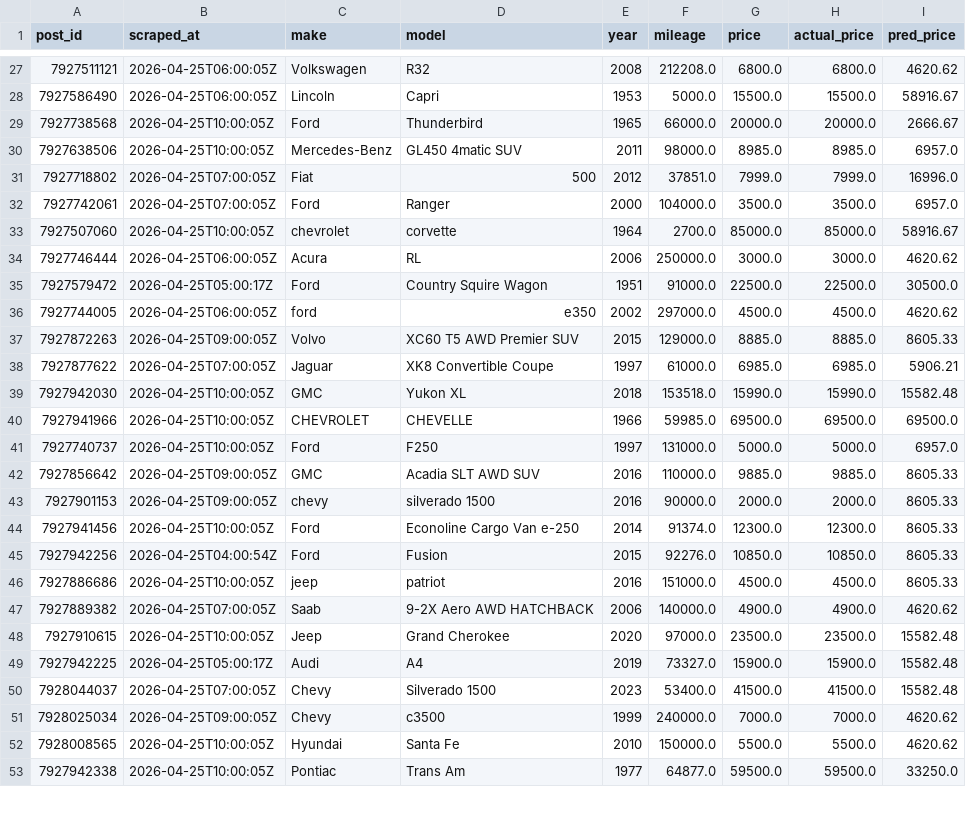
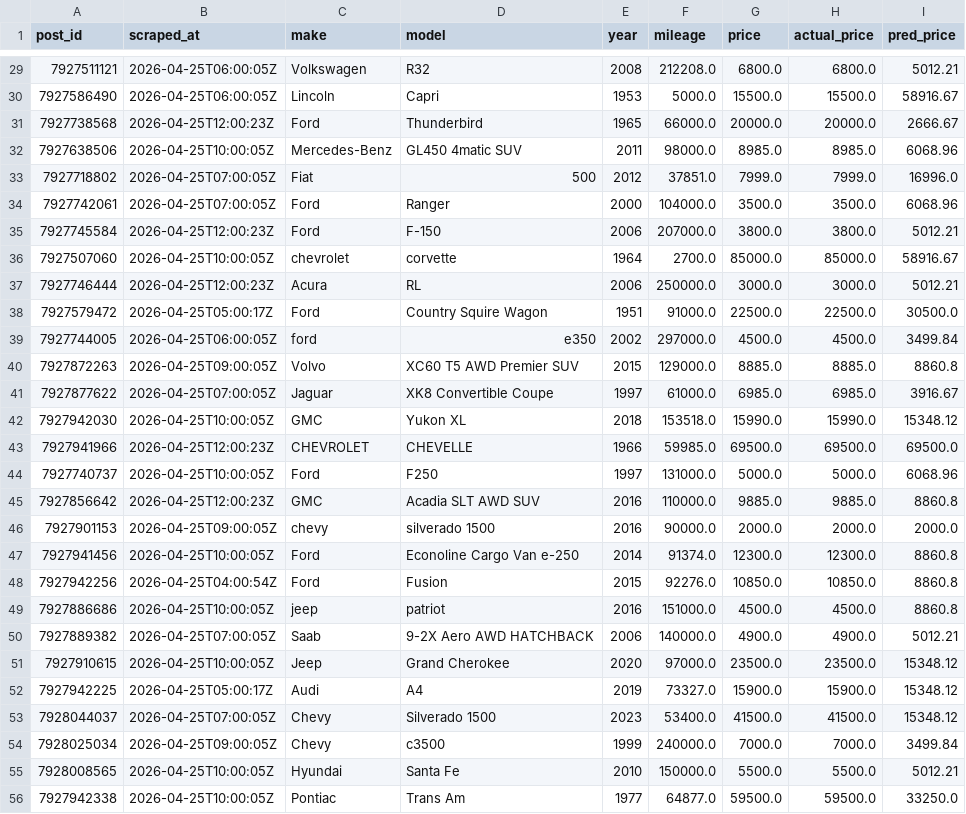
Before and after one commit to OPIM5512-ftg25004/myscrapers-gk, a CSV file: results/preds.csv, drawn as a sheet; only a part is shown, gaps mark what is left out; the diff covers the shown part only.

```diff
--- a/results/preds.csv
+++ b/results/preds.csv
@@ -27,27 +29,28 @@ post_id,scraped_at,make,model,year,mileage,price,actual_price,pred_price
-7927511121,2026-04-25T06:00:05Z,Volkswagen,R32,2008,212208.0,6800.0,6800.0,4620.62
+7927511121,2026-04-25T06:00:05Z,Volkswagen,R32,2008,212208.0,6800.0,6800.0,5012.21
 7927586490,2026-04-25T06:00:05Z,Lincoln,Capri,1953,5000.0,15500.0,15500.0,58916.67
-7927738568,2026-04-25T10:00:05Z,Ford,Thunderbird,1965,66000.0,20000.0,20000.0,2666.67
-7927638506,2026-04-25T10:00:05Z,Mercedes-Benz,GL450 4matic SUV,2011,98000.0,8985.0,8985.0,6957.0
+7927738568,2026-04-25T12:00:23Z,Ford,Thunderbird,1965,66000.0,20000.0,20000.0,2666.67
+7927638506,2026-04-25T10:00:05Z,Mercedes-Benz,GL450 4matic SUV,2011,98000.0,8985.0,8985.0,6068.96
 7927718802,2026-04-25T07:00:05Z,Fiat,500,2012,37851.0,7999.0,7999.0,16996.0
-7927742061,2026-04-25T07:00:05Z,Ford,Ranger,2000,104000.0,3500.0,3500.0,6957.0
+7927742061,2026-04-25T07:00:05Z,Ford,Ranger,2000,104000.0,3500.0,3500.0,6068.96
+7927745584,2026-04-25T12:00:23Z,Ford,F-150,2006,207000.0,3800.0,3800.0,5012.21
 7927507060,2026-04-25T10:00:05Z,chevrolet,corvette,1964,2700.0,85000.0,85000.0,58916.67
-7927746444,2026-04-25T06:00:05Z,Acura,RL,2006,250000.0,3000.0,3000.0,4620.62
+7927746444,2026-04-25T12:00:23Z,Acura,RL,2006,250000.0,3000.0,3000.0,5012.21
 7927579472,2026-04-25T05:00:17Z,Ford,Country Squire Wagon,1951,91000.0,22500.0,22500.0,30500.0
-7927744005,2026-04-25T06:00:05Z,ford,e350,2002,297000.0,4500.0,4500.0,4620.62
-7927872263,2026-04-25T09:00:05Z,Volvo,XC60 T5 AWD Premier SUV,2015,129000.0,8885.0,8885.0,8605.33
-7927877622,2026-04-25T07:00:05Z,Jaguar,XK8 Convertible Coupe,1997,61000.0,6985.0,6985.0,5906.21
-7927942030,2026-04-25T10:00:05Z,GMC,Yukon XL,2018,153518.0,15990.0,15990.0,15582.48
-7927941966,2026-04-25T10:00:05Z,CHEVROLET,CHEVELLE,1966,59985.0,69500.0,69500.0,69500.0
-7927740737,2026-04-25T10:00:05Z,Ford,F250,1997,131000.0,5000.0,5000.0,6957.0
-7927856642,2026-04-25T09:00:05Z,GMC,Acadia SLT AWD SUV,2016,110000.0,9885.0,9885.0,8605.33
-7927901153,2026-04-25T09:00:05Z,chevy,silverado 1500,2016,90000.0,2000.0,2000.0,8605.33
-7927941456,2026-04-25T10:00:05Z,Ford,Econoline Cargo Van e-250,2014,91374.0,12300.0,12300.0,8605.33
-7927942256,2026-04-25T04:00:54Z,Ford,Fusion,2015,92276.0,10850.0,10850.0,8605.33
-7927886686,2026-04-25T10:00:05Z,jeep,patriot,2016,151000.0,4500.0,4500.0,8605.33
-7927889382,2026-04-25T07:00:05Z,Saab,9-2X Aero AWD HATCHBACK,2006,140000.0,4900.0,4900.0,4620.62
-7927910615,2026-04-25T10:00:05Z,Jeep,Grand Cherokee,2020,97000.0,23500.0,23500.0,15582.48
-7927942225,2026-04-25T05:00:17Z,Audi,A4,2019,73327.0,15900.0,15900.0,15582.48
-7928044037,2026-04-25T07:00:05Z,Chevy,Silverado 1500,2023,53400.0,41500.0,41500.0,15582.48
-7928025034,2026-04-25T09:00:05Z,Chevy,c3500,1999,240000.0,7000.0,7000.0,4620.62
-7928008565,2026-04-25T10:00:05Z,Hyundai,Santa Fe,2010,150000.0,5500.0,5500.0,4620.62
+7927744005,2026-04-25T06:00:05Z,ford,e350,2002,297000.0,4500.0,4500.0,3499.84
+7927872263,2026-04-25T09:00:05Z,Volvo,XC60 T5 AWD Premier SUV,2015,129000.0,8885.0,8885.0,8860.8
+7927877622,2026-04-25T07:00:05Z,Jaguar,XK8 Convertible Coupe,1997,61000.0,6985.0,6985.0,3916.67
+7927942030,2026-04-25T10:00:05Z,GMC,Yukon XL,2018,153518.0,15990.0,15990.0,15348.12
+7927941966,2026-04-25T12:00:23Z,CHEVROLET,CHEVELLE,1966,59985.0,69500.0,69500.0,69500.0
+7927740737,2026-04-25T10:00:05Z,Ford,F250,1997,131000.0,5000.0,5000.0,6068.96
+7927856642,2026-04-25T12:00:23Z,GMC,Acadia SLT AWD SUV,2016,110000.0,9885.0,9885.0,8860.8
+7927901153,2026-04-25T09:00:05Z,chevy,silverado 1500,2016,90000.0,2000.0,2000.0,2000.0
+7927941456,2026-04-25T10:00:05Z,Ford,Econoline Cargo Van e-250,2014,91374.0,12300.0,12300.0,8860.8
+7927942256,2026-04-25T04:00:54Z,Ford,Fusion,2015,92276.0,10850.0,10850.0,8860.8
+7927886686,2026-04-25T10:00:05Z,jeep,patriot,2016,151000.0,4500.0,4500.0,8860.8
+7927889382,2026-04-25T07:00:05Z,Saab,9-2X Aero AWD HATCHBACK,2006,140000.0,4900.0,4900.0,5012.21
+7927910615,2026-04-25T10:00:05Z,Jeep,Grand Cherokee,2020,97000.0,23500.0,23500.0,15348.12
+7927942225,2026-04-25T05:00:17Z,Audi,A4,2019,73327.0,15900.0,15900.0,15348.12
+7928044037,2026-04-25T07:00:05Z,Chevy,Silverado 1500,2023,53400.0,41500.0,41500.0,15348.12
+7928025034,2026-04-25T09:00:05Z,Chevy,c3500,1999,240000.0,7000.0,7000.0,3499.84
+7928008565,2026-04-25T10:00:05Z,Hyundai,Santa Fe,2010,150000.0,5500.0,5500.0,5012.21
 7927942338,2026-04-25T10:00:05Z,Pontiac,Trans Am,1977,64877.0,59500.0,59500.0,33250.0
```
Also changed, not shown: 2 added rows and 123 edited cells elsewhere in this file, results/importance.csv.
